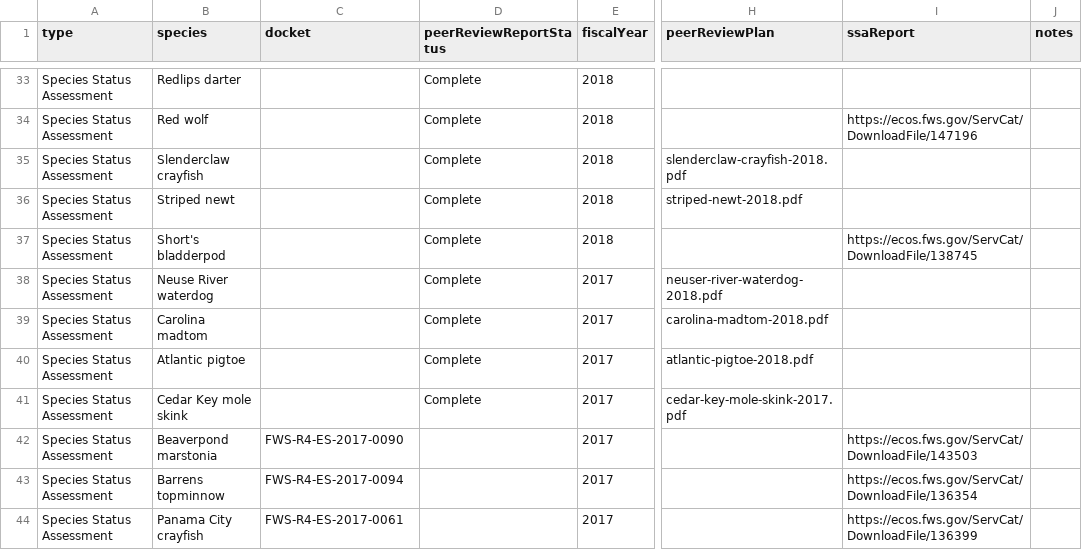
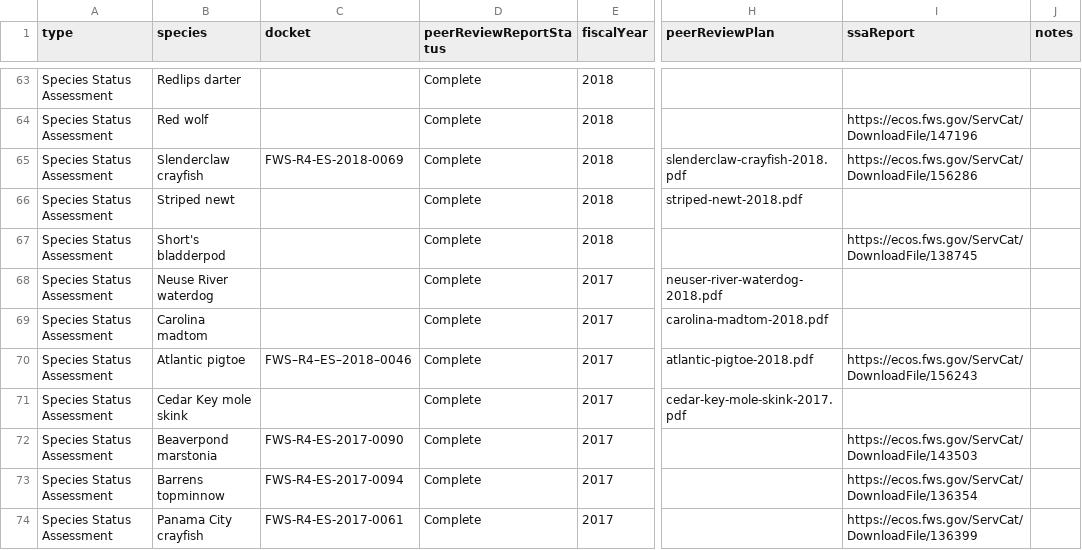
Before and after one commit to ktaylor63/southeast, a CSV file: src/data/peer-reviews.csv, drawn as a sheet; only a part is shown, gaps mark what is left out; addresses are those after the commit; the diff covers the shown part only; the diff names each change by its address in the sheet, - before the commit and + after, or states it on an @@ line.

Commit message:
Update peer review data

```diff
--- a/src/data/peer-reviews.csv
+++ b/src/data/peer-reviews.csv
-C65 (docket): (empty)
+C65 (docket): FWS-R4-ES-2018-0069
-I65 (ssaReport): (empty)
+I65 (ssaReport): https://ecos.fws.gov/ServCat/DownloadFile/156286
-C70 (docket): (empty)
+C70 (docket): FWS–R4–ES–2018–0046
-I70 (ssaReport): (empty)
+I70 (ssaReport): https://ecos.fws.gov/ServCat/DownloadFile/156243
-D72:D74 (peerReviewReportStatus): (empty)
+D72:D74 (peerReviewReportStatus): Complete
```
Also changed, not shown: 30 added rows and 21 edited cells elsewhere in this file.
